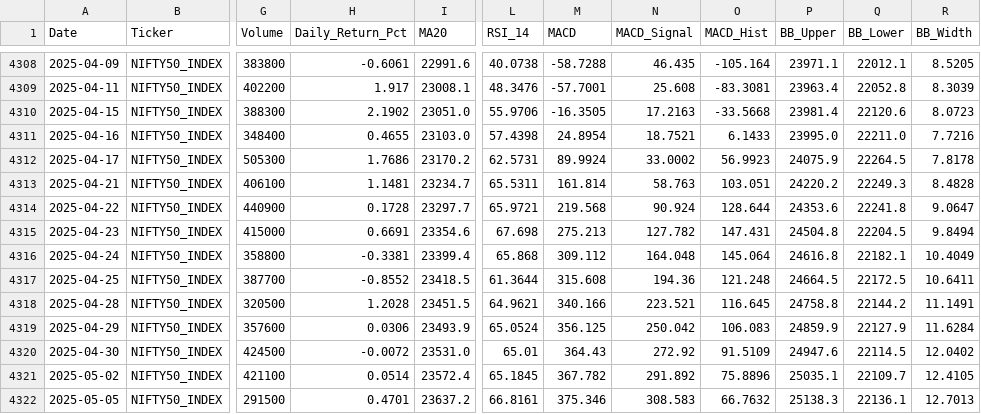
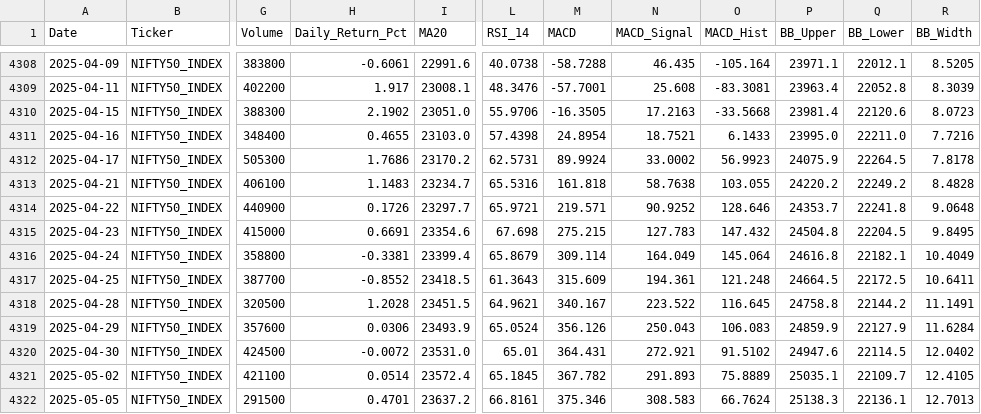
Before and after one commit to wimpypython/nifty-stock-intelligence, a CSV file: data/historical/NIFTY50_INDEX.csv, drawn as a sheet; only a part is shown, gaps mark what is left out; the diff covers the shown part only; the diff names each change by its address in the sheet, - before the commit and + after, or states it on an @@ line.

```diff
--- a/data/historical/NIFTY50_INDEX.csv
+++ b/data/historical/NIFTY50_INDEX.csv
-H4313 (Daily_Return_Pct): 1.1481
+H4313 (Daily_Return_Pct): 1.1483
-L4313 (RSI_14): 65.5311
+L4313 (RSI_14): 65.5316
-M4313 (MACD): 161.814
+M4313 (MACD): 161.818
-N4313 (MACD_Signal): 58.763
+N4313 (MACD_Signal): 58.7638
-O4313 (MACD_Hist): 103.051
+O4313 (MACD_Hist): 103.055
-Q4313 (BB_Lower): 22249.3
+Q4313 (BB_Lower): 22249.2
-H4314 (Daily_Return_Pct): 0.1728
+H4314 (Daily_Return_Pct): 0.1726
-M4314 (MACD): 219.568
+M4314 (MACD): 219.571
-N4314 (MACD_Signal): 90.924
+N4314 (MACD_Signal): 90.9252
-O4314 (MACD_Hist): 128.644
+O4314 (MACD_Hist): 128.646
-P4314 (BB_Upper): 24353.6
+P4314 (BB_Upper): 24353.7
-R4314 (BB_Width): 9.0647
+R4314 (BB_Width): 9.0648
-M4315 (MACD): 275.213
+M4315 (MACD): 275.215
-N4315 (MACD_Signal): 127.782
+N4315 (MACD_Signal): 127.783
-O4315 (MACD_Hist): 147.431
+O4315 (MACD_Hist): 147.432
-R4315 (BB_Width): 9.8494
+R4315 (BB_Width): 9.8495
-L4316 (RSI_14): 65.868
+L4316 (RSI_14): 65.8679
-M4316 (MACD): 309.112
+M4316 (MACD): 309.114
-N4316 (MACD_Signal): 164.048
+N4316 (MACD_Signal): 164.049
-L4317 (RSI_14): 61.3644
+L4317 (RSI_14): 61.3643
-M4317 (MACD): 315.608
+M4317 (MACD): 315.609
-N4317 (MACD_Signal): 194.36
+N4317 (MACD_Signal): 194.361
-M4318 (MACD): 340.166
+M4318 (MACD): 340.167
-N4318 (MACD_Signal): 223.521
+N4318 (MACD_Signal): 223.522
-M4319 (MACD): 356.125
+M4319 (MACD): 356.126
-N4319 (MACD_Signal): 250.042
+N4319 (MACD_Signal): 250.043
-M4320 (MACD): 364.43
+M4320 (MACD): 364.431
-N4320 (MACD_Signal): 272.92
+N4320 (MACD_Signal): 272.921
-O4320 (MACD_Hist): 91.5109
+O4320 (MACD_Hist): 91.5102
-N4321 (MACD_Signal): 291.892
+N4321 (MACD_Signal): 291.893
-O4321 (MACD_Hist): 75.8896
+O4321 (MACD_Hist): 75.8889
-O4322 (MACD_Hist): 66.7632
+O4322 (MACD_Hist): 66.7624
```
Also changed, not shown: 1 added row and 65 edited cells elsewhere in this file, data/historical/COALINDIA.csv, data/historical/HEROMOTOCO.csv, 51 other files.
